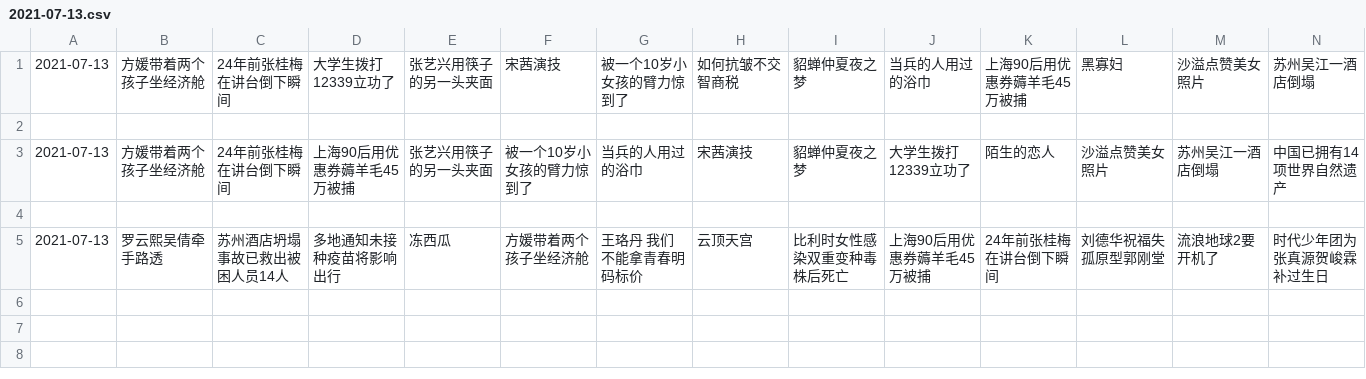
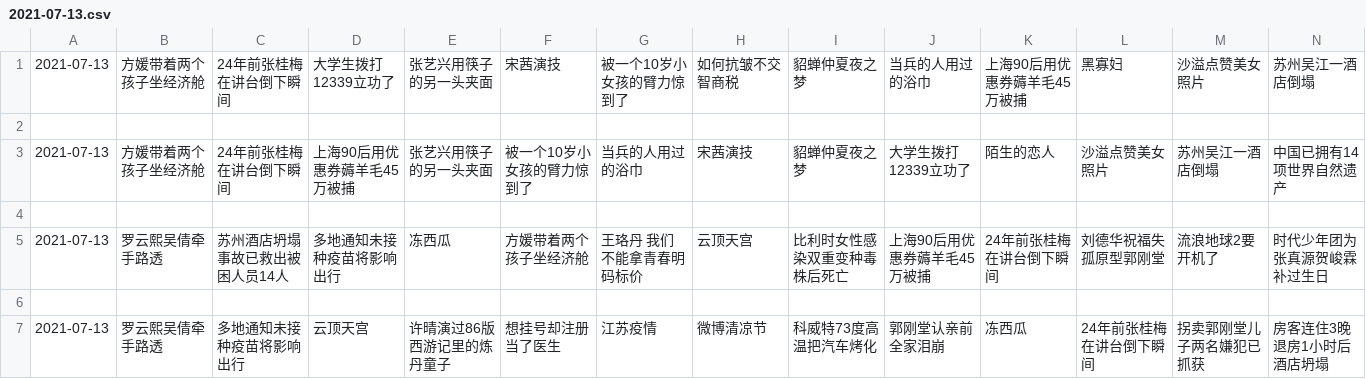
Before and after one commit to vmp65l3/weibo-hotrank, a CSV file: data/2021-07-13.csv, drawn as a sheet; only a part is shown; rows hold the shown columns only; the diff names each change by its address in the sheet, - before the commit and + after, or states it on an @@ line.

```diff
--- a/data/2021-07-13.csv
+++ b/data/2021-07-13.csv
+row 6: (empty)
+row 7: 2021-07-13 | 罗云熙吴倩牵手路透 | 多地通知未接种疫苗将影响出行 | 云顶天宫 | 许晴演过86版西游记里的炼丹童子 | 想挂号却注册当了医生 | 江苏疫情 | 微博清凉节 | 科威特73度高温把汽车烤化 | 郭刚堂认亲前全家泪崩 | 冻西瓜 | 24年前张桂梅在讲台倒下瞬间 | 拐卖郭刚堂儿子两名嫌犯已抓获 | 房客连住3晚退房1小时后酒店坍塌
```
Also changed, not shown: 1 other file.
